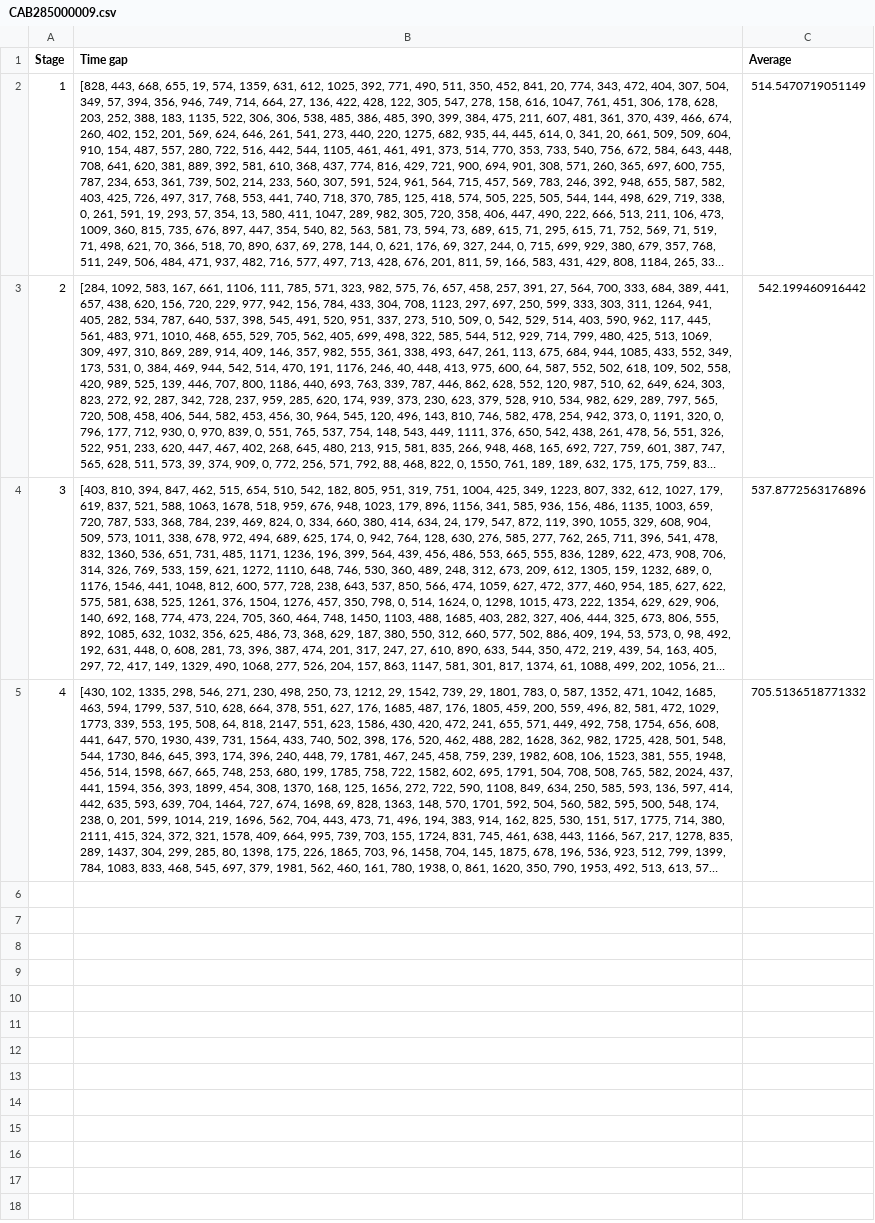
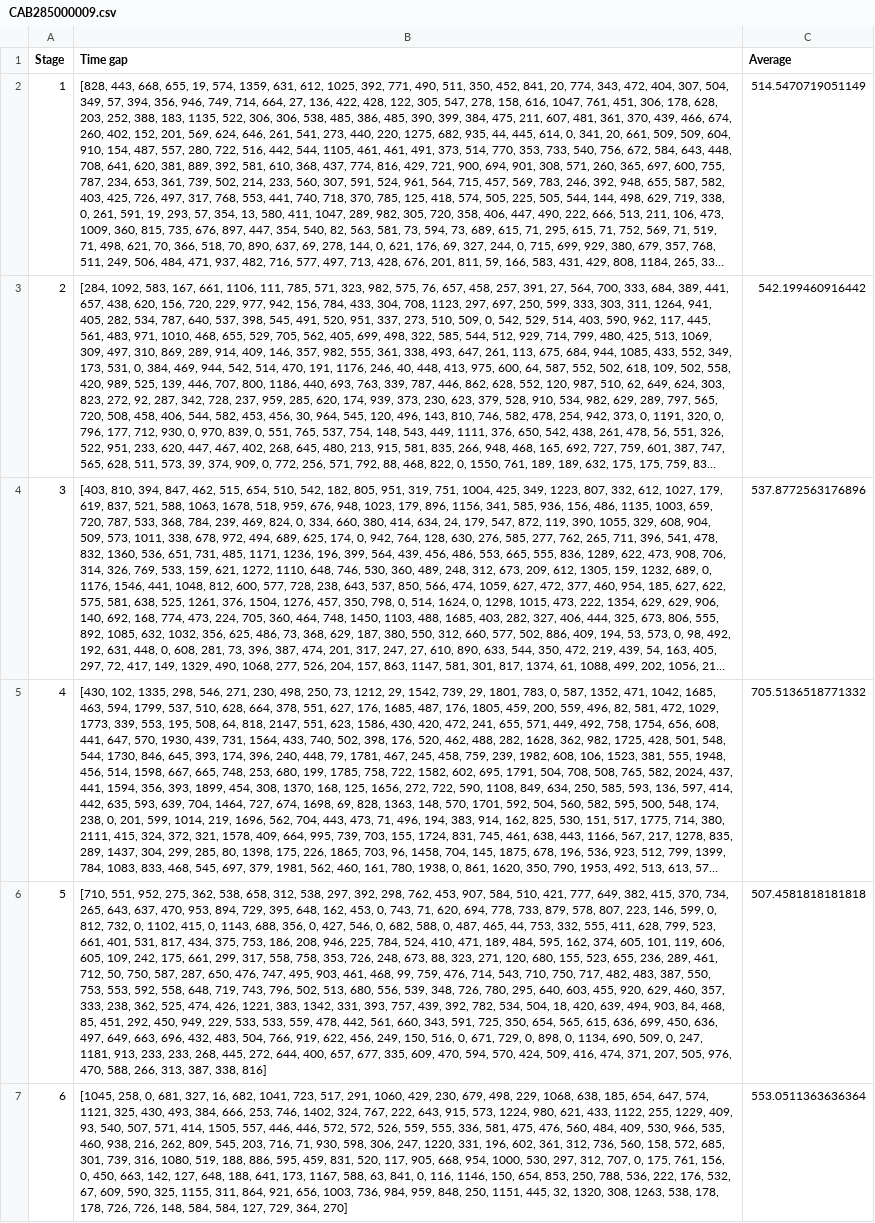
Before and after one commit to jwo29/Sangmyung-BigData-Team-unnamed, a CSV file: mine/CAB285000009.csv, drawn as a sheet; long unchanged cells end in …; the diff names each change by its address in the sheet, - before the commit and + after, or states it on an @@ line.

```diff
--- a/mine/CAB285000009.csv
+++ b/mine/CAB285000009.csv
+row 6: 5 | [710, 551, 952, 275, 362, 538, 658, 312, 538, 297, 392, 298, 762, 453, 907, 584, 510, 421, 777, 649, 382, 415, 370, 734, 265, 643, 637, 470, 953, 894, 729, 395, 648, 162, 453, 0, 743, 71, 620, 694, 778, 733, 879, 578, 807, 223, 146, 599, 0, 812, 732, 0, 1102, 415, 0, 1143, 688, 356, 0, 427, 546, 0, 682, 588, 0, 487, 465, 44, 753, 332, 555, 411, 628, 799, 523, 661, 401, 531, 817, 434, 375, 753, 186, 208, 946, 225, 784, 524, 410, 471, 189, 484, 595, 162, 374, 605, 101, 119, 606, 605, 109, 242, 175, 661, 299, 317, 558, 758, 353, 726, 248, 673, 88, 323, 271, 120, 680, 155, 523, 655, 236, 289, 461, 712, 50, 750, 587, 287, 650, 476, 747, 495, 903, 461, 468, 99, 759, 476, 714, 543, 710, 750, 717, 482, 483, 387, 550, 753, 553, 592, 558, 648, 719, 743, 796, 502, 513, 680, 556, 539, 348, 726, 780, 295, 640, 603, 455, 920, 629, 460, 357, 333, 238, 362, 525, 474, 426, 1221, 383, 1342, 331, 393, 757, 439, 392, 782, 534, 504, 18, 420, 639, 494, 903, 84, 468, 85, 451, 292, 450, 949, 229, 533, 533, 559, 478, 442, 561, 660, 343, 591, 725, 350, 654, 565, 615, 636, 699, 450, 636, 497, 649, 663, 696, 432, 483, 504, 766, 919, 622, 456, 249, 150, 516, 0, 671, 729, 0, 898, 0, 1134, 690, 509, 0, 247, 1181, 913, 233, 233, 268, 445, 272, 644, 400, 657, 677, 335, 609, 470, 594, 570, 424, 509, 416, 474, 371, 207, 505, 976, 470, 588, 266, 313, 387, 338, 816] | 507.4581818181818
+row 7: 6 | [1045, 258, 0, 681, 327, 16, 682, 1041, 723, 517, 291, 1060, 429, 230, 679, 498, 229, 1068, 638, 185, 654, 647, 574, 1121, 325, 430, 493, 384, 666, 253, 746, 1402, 324, 767, 222, 643, 915, 573, 1224, 980, 621, 433, 1122, 255, 1229, 409, 93, 540, 507, 571, 414, 1505, 557, 446, 446, 572, 572, 526, 559, 555, 336, 581, 475, 476, 560, 484, 409, 530, 966, 535, 460, 938, 216, 262, 809, 545, 203, 716, 71, 930, 598, 306, 247, 1220, 331, 196, 602, 361, 312, 736, 560, 158, 572, 685, 301, 739, 316, 1080, 519, 188, 886, 595, 459, 831, 520, 117, 905, 668, 954, 1000, 530, 297, 312, 707, 0, 175, 761, 156, 0, 450, 663, 142, 127, 648, 188, 641, 173, 1167, 588, 63, 841, 0, 116, 1146, 150, 654, 853, 250, 788, 536, 222, 176, 532, 67, 609, 590, 325, 1155, 311, 864, 921, 656, 1003, 736, 984, 959, 848, 250, 1151, 445, 32, 1320, 308, 1263, 538, 178, 178, 726, 726, 148, 584, 584, 127, 729, 364, 270] | 553.0511363636364
```
Also changed, not shown: mine/CAB285000006.csv, mine/CAB285000007.csv, 9 other files.
